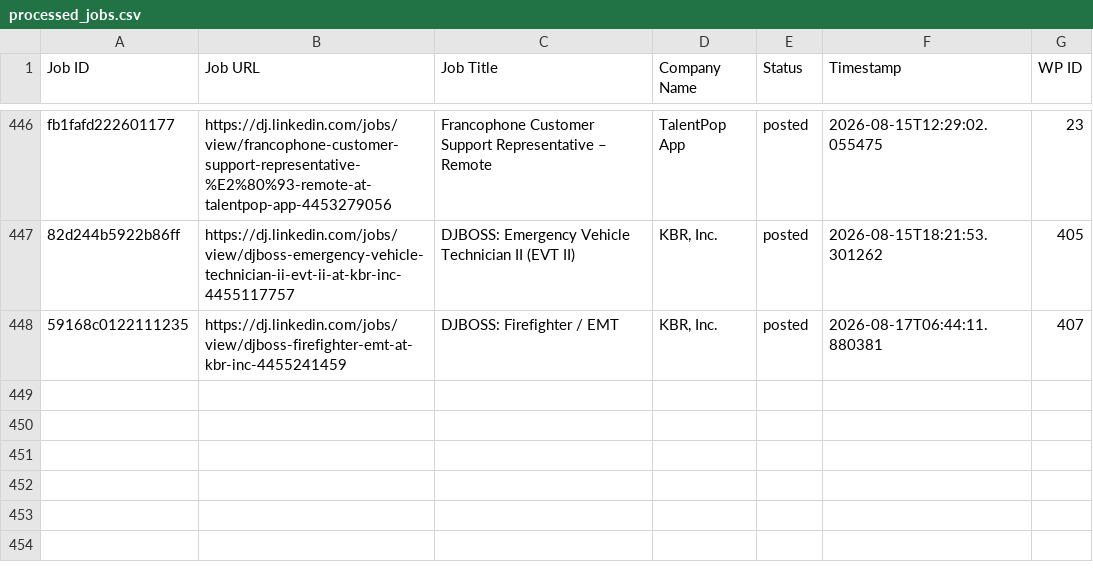
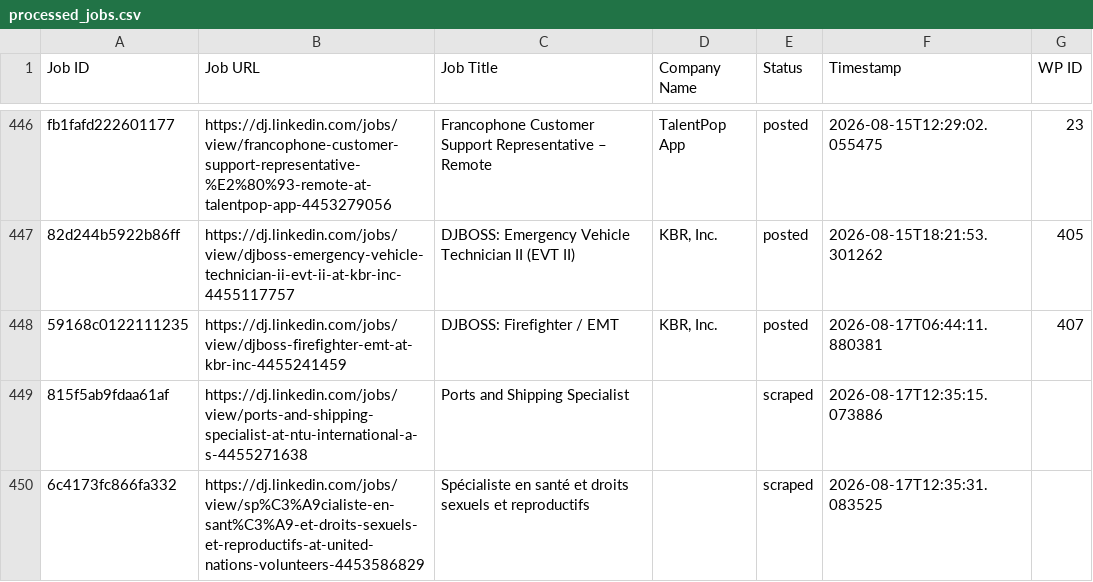
Before and after one commit to innovationinc2000/dj, a CSV file: processed_jobs.csv, drawn as a sheet; only a part is shown, gaps mark what is left out.

```diff
--- a/processed_jobs.csv
+++ b/processed_jobs.csv
@@ -452 +452,3 @@ fb1fafd222601177,https://dj.linkedin.com/jobs/view/francophone-customer-support-
 59168c0122111235,https://dj.linkedin.com/jobs/view/djboss-firefighter-emt-at-kbr-inc-4455241459,DJBOSS: Firefighter / EMT,"KBR, Inc.",posted,2026-08-17T06:44:11.880381,407
+815f5ab9fdaa61af,https://dj.linkedin.com/jobs/view/ports-and-shipping-specialist-at-ntu-international-a-s-4455271638,Ports and Shipping Specialist,,scraped,2026-08-17T12:35:15.073886,
+6c4173fc866fa332,https://dj.linkedin.com/jobs/view/sp%C3%A9cialiste-en-sant%C3%A9-et-droits-sexuels-et-reproductifs-at-united-nations-volunteers-4453586829,Spécialiste en santé et droits sexuels et reproductifs,,scraped,2026-08-17T12:35:31.083525,
```
